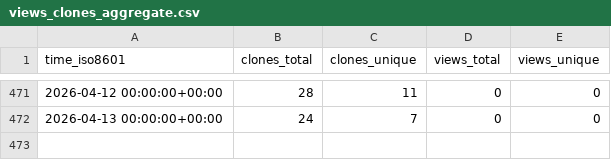
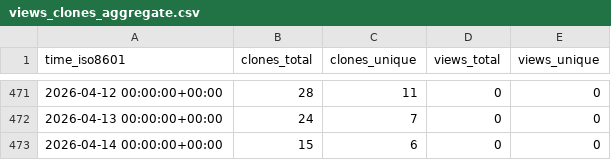
Before and after one commit to cubicleguy/ess_matlab_rpi, a CSV file: cubicleguy/ess_matlab_rpi/ghrs-data/views_clones_aggregate.csv, drawn as a sheet; only a part is shown, gaps mark what is left out; the diff names each change by its address in the sheet, - before the commit and + after, or states it on an @@ line.

```diff
--- a/cubicleguy/ess_matlab_rpi/ghrs-data/views_clones_aggregate.csv
+++ b/cubicleguy/ess_matlab_rpi/ghrs-data/views_clones_aggregate.csv
+row 473: 2026-04-14 00:00:00+00:00 | 15 | 6 | 0 | 0
```
Also changed, not shown: 1 other file.
